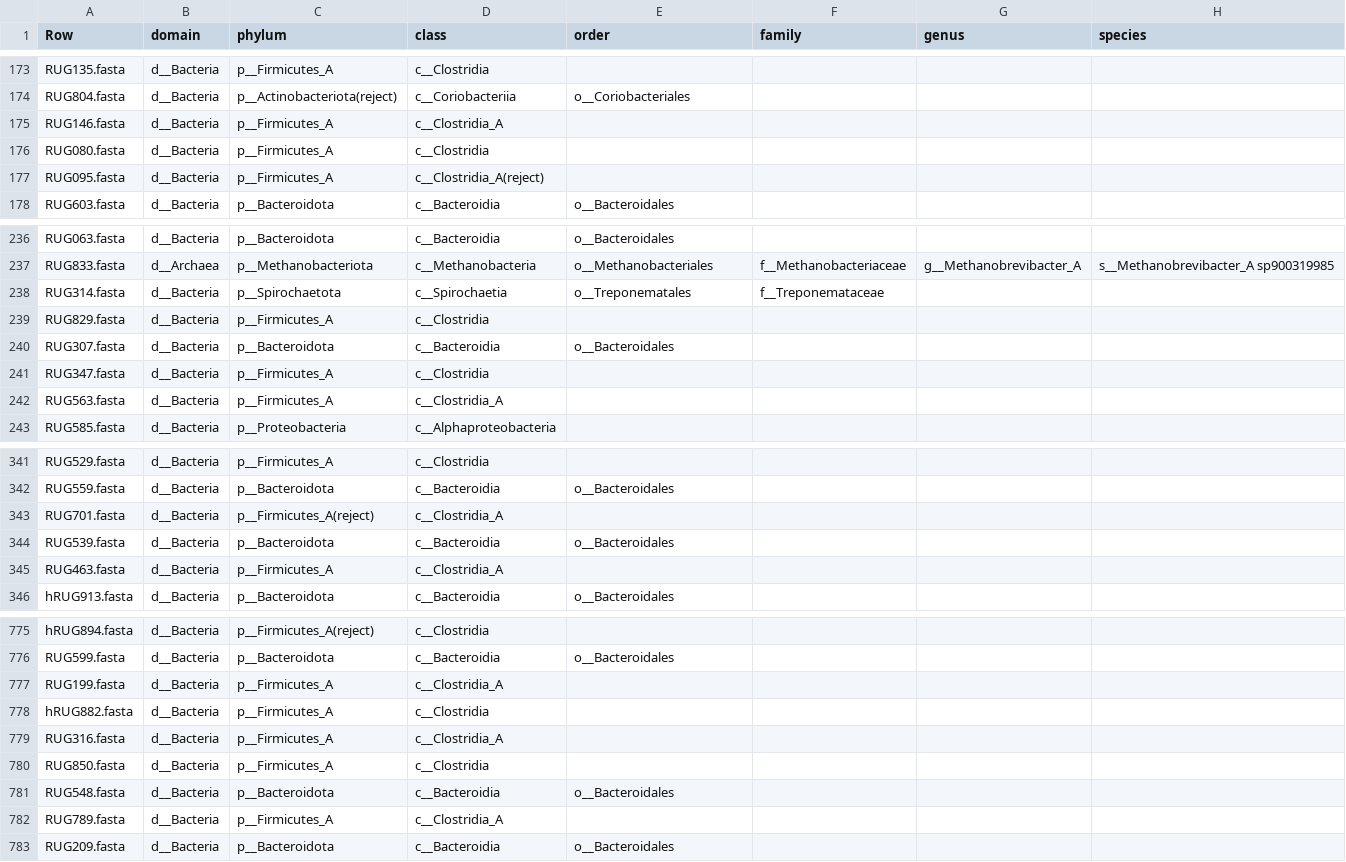
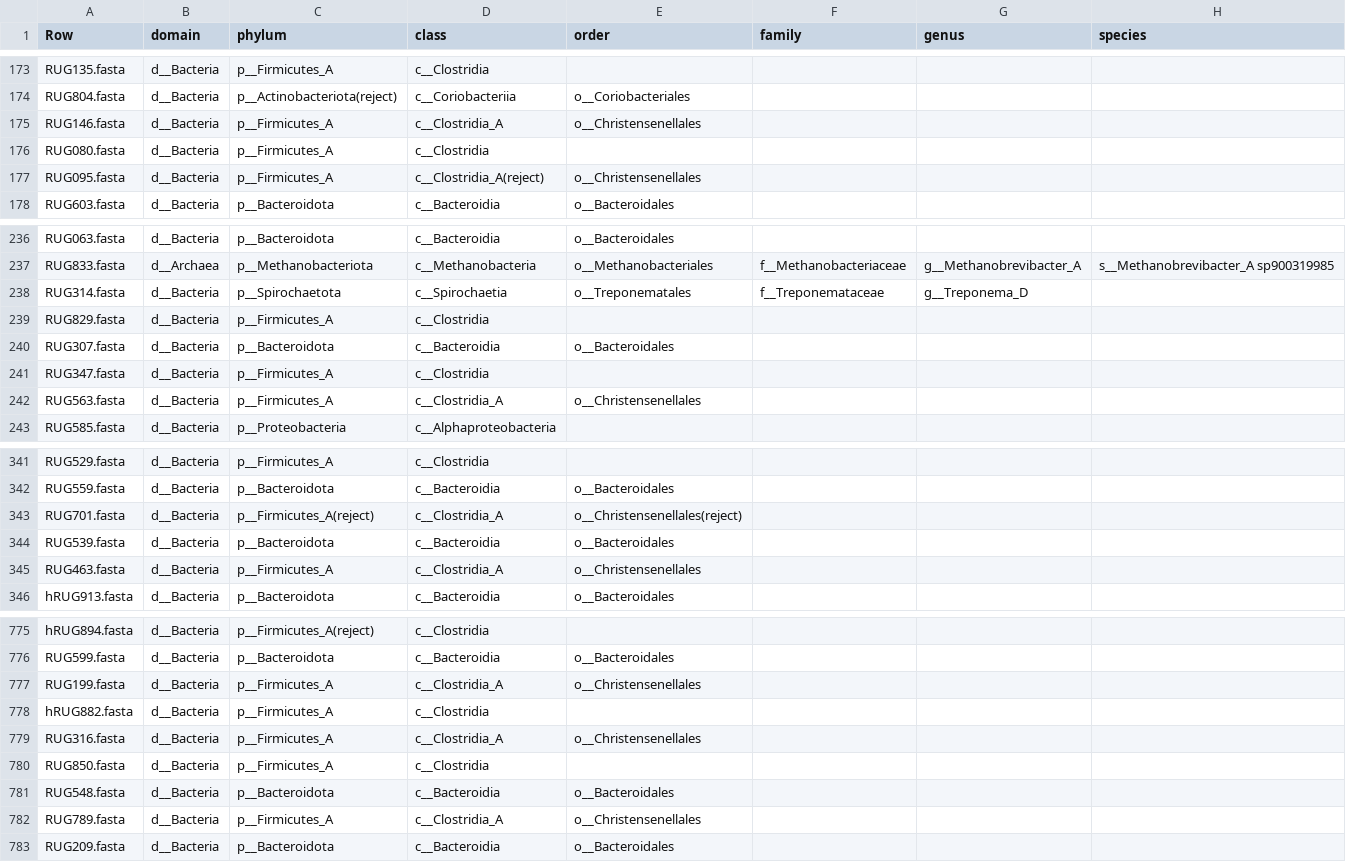
Before and after one commit to wxli0/MT-MAG, a CSV file: outputs-GTDB-r202/GTDB-r202-prediction-full-path.csv, drawn as a sheet; only a part is shown, gaps mark what is left out; the diff covers the shown part only.

Commit message:
updated outputs

```diff
--- a/outputs-GTDB-r202/GTDB-r202-prediction-full-path.csv
+++ b/outputs-GTDB-r202/GTDB-r202-prediction-full-path.csv
@@ -174,5 +174,5 @@ RUG135.fasta,d__Bacteria,p__Firmicutes_A,c__Clostridia,,,,
 RUG804.fasta,d__Bacteria,p__Actinobacteriota(reject),c__Coriobacteriia,o__Coriobacteriales,,,
-RUG146.fasta,d__Bacteria,p__Firmicutes_A,c__Clostridia_A,,,,
+RUG146.fasta,d__Bacteria,p__Firmicutes_A,c__Clostridia_A,o__Christensenellales,,,
 RUG080.fasta,d__Bacteria,p__Firmicutes_A,c__Clostridia,,,,
-RUG095.fasta,d__Bacteria,p__Firmicutes_A,c__Clostridia_A(reject),,,,
+RUG095.fasta,d__Bacteria,p__Firmicutes_A,c__Clostridia_A(reject),o__Christensenellales,,,
 RUG603.fasta,d__Bacteria,p__Bacteroidota,c__Bacteroidia,o__Bacteroidales,,,
@@ -237,3 +237,3 @@ RUG063.fasta,d__Bacteria,p__Bacteroidota,c__Bacteroidia,o__Bacteroidales,,,
 RUG833.fasta,d__Archaea,p__Methanobacteriota,c__Methanobacteria,o__Methanobacteriales,f__Methanobacteriaceae,g__Methanobrevibacter_A,s__Methanobrevibacter_A sp900319985
-RUG314.fasta,d__Bacteria,p__Spirochaetota,c__Spirochaetia,o__Treponematales,f__Treponemataceae,,
+RUG314.fasta,d__Bacteria,p__Spirochaetota,c__Spirochaetia,o__Treponematales,f__Treponemataceae,g__Treponema_D,
 RUG829.fasta,d__Bacteria,p__Firmicutes_A,c__Clostridia,,,,
@@ -241,3 +241,3 @@ RUG307.fasta,d__Bacteria,p__Bacteroidota,c__Bacteroidia,o__Bacteroidales,,,
 RUG347.fasta,d__Bacteria,p__Firmicutes_A,c__Clostridia,,,,
-RUG563.fasta,d__Bacteria,p__Firmicutes_A,c__Clostridia_A,,,,
+RUG563.fasta,d__Bacteria,p__Firmicutes_A,c__Clostridia_A,o__Christensenellales,,,
 RUG585.fasta,d__Bacteria,p__Proteobacteria,c__Alphaproteobacteria,,,,
@@ -342,5 +342,5 @@ RUG529.fasta,d__Bacteria,p__Firmicutes_A,c__Clostridia,,,,
 RUG559.fasta,d__Bacteria,p__Bacteroidota,c__Bacteroidia,o__Bacteroidales,,,
-RUG701.fasta,d__Bacteria,p__Firmicutes_A(reject),c__Clostridia_A,,,,
+RUG701.fasta,d__Bacteria,p__Firmicutes_A(reject),c__Clostridia_A,o__Christensenellales(reject),,,
 RUG539.fasta,d__Bacteria,p__Bacteroidota,c__Bacteroidia,o__Bacteroidales,,,
-RUG463.fasta,d__Bacteria,p__Firmicutes_A,c__Clostridia_A,,,,
+RUG463.fasta,d__Bacteria,p__Firmicutes_A,c__Clostridia_A,o__Christensenellales,,,
 hRUG913.fasta,d__Bacteria,p__Bacteroidota,c__Bacteroidia,o__Bacteroidales,,,
@@ -776,8 +776,8 @@ hRUG894.fasta,d__Bacteria,p__Firmicutes_A(reject),c__Clostridia,,,,
 RUG599.fasta,d__Bacteria,p__Bacteroidota,c__Bacteroidia,o__Bacteroidales,,,
-RUG199.fasta,d__Bacteria,p__Firmicutes_A,c__Clostridia_A,,,,
+RUG199.fasta,d__Bacteria,p__Firmicutes_A,c__Clostridia_A,o__Christensenellales,,,
 hRUG882.fasta,d__Bacteria,p__Firmicutes_A,c__Clostridia,,,,
-RUG316.fasta,d__Bacteria,p__Firmicutes_A,c__Clostridia_A,,,,
+RUG316.fasta,d__Bacteria,p__Firmicutes_A,c__Clostridia_A,o__Christensenellales,,,
 RUG850.fasta,d__Bacteria,p__Firmicutes_A,c__Clostridia,,,,
 RUG548.fasta,d__Bacteria,p__Bacteroidota,c__Bacteroidia,o__Bacteroidales,,,
-RUG789.fasta,d__Bacteria,p__Firmicutes_A,c__Clostridia_A,,,,
+RUG789.fasta,d__Bacteria,p__Firmicutes_A,c__Clostridia_A,o__Christensenellales,,,
 RUG209.fasta,d__Bacteria,p__Bacteroidota,c__Bacteroidia,o__Bacteroidales,,,
```
Also changed, not shown: 28 edited cells elsewhere in this file, 6 other files.
